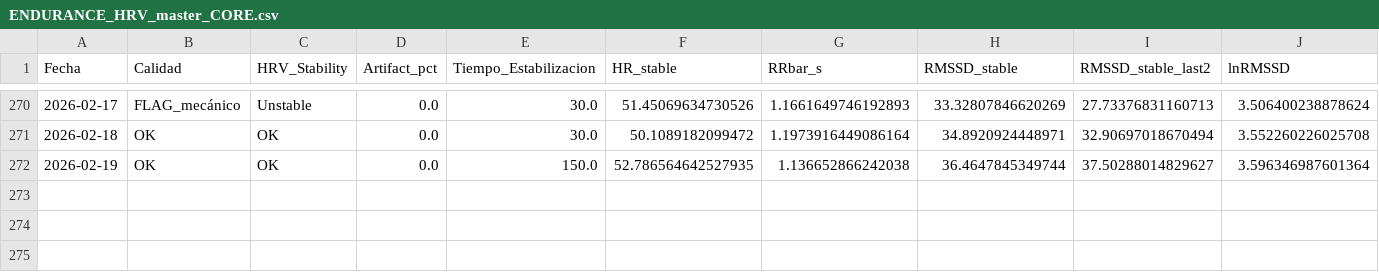
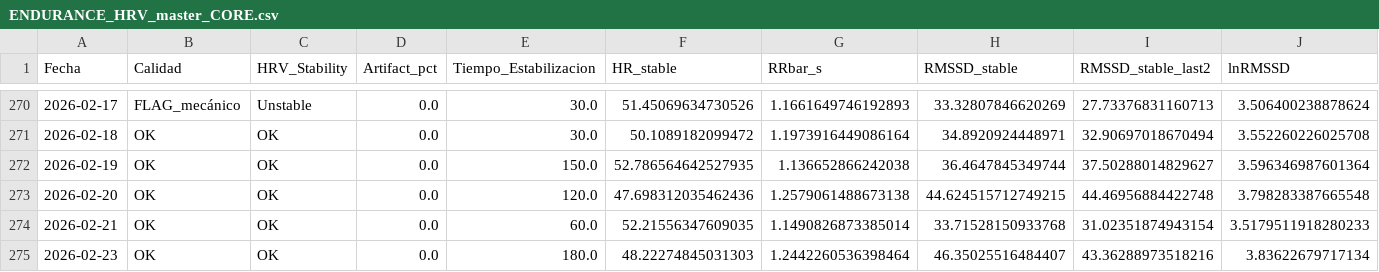
Before and after one commit to pilbond/hrv-flex, a CSV file: ENDURANCE_HRV_master_CORE.csv, drawn as a sheet; only a part is shown, gaps mark what is left out; rows hold the shown columns only; the diff names each change by its address in the sheet, - before the commit and + after, or states it on an @@ line.

```diff
--- a/ENDURANCE_HRV_master_CORE.csv
+++ b/ENDURANCE_HRV_master_CORE.csv
+row 273: 2026-02-20 | OK | OK | 0.0 | 120.0 | 47.698312035462436 | 1.2579061488673138 | 44.624515712749215 | 44.46956884422748 | 3.798283387665548
+row 274: 2026-02-21 | OK | OK | 0.0 | 60.0 | 52.21556347609035 | 1.1490826873385014 | 33.71528150933768 | 31.02351874943154 | 3.5179511918280233
+row 275: 2026-02-23 | OK | OK | 0.0 | 180.0 | 48.22274845031303 | 1.2442260536398464 | 46.35025516484407 | 43.36288973518216 | 3.83622679717134
```
Also changed, not shown: ENDURANCE_HRV_master_BETA_AUDIT.csv, 8 other files.
